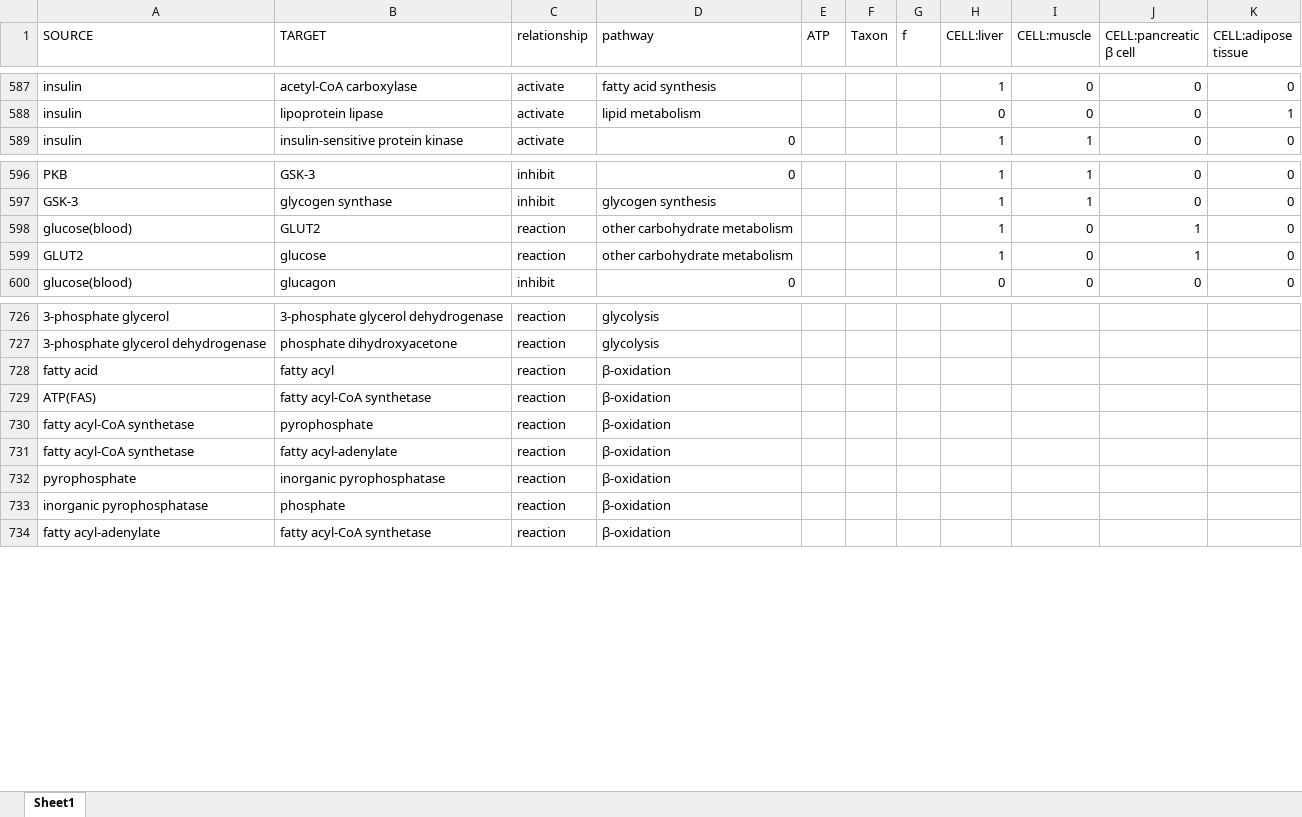
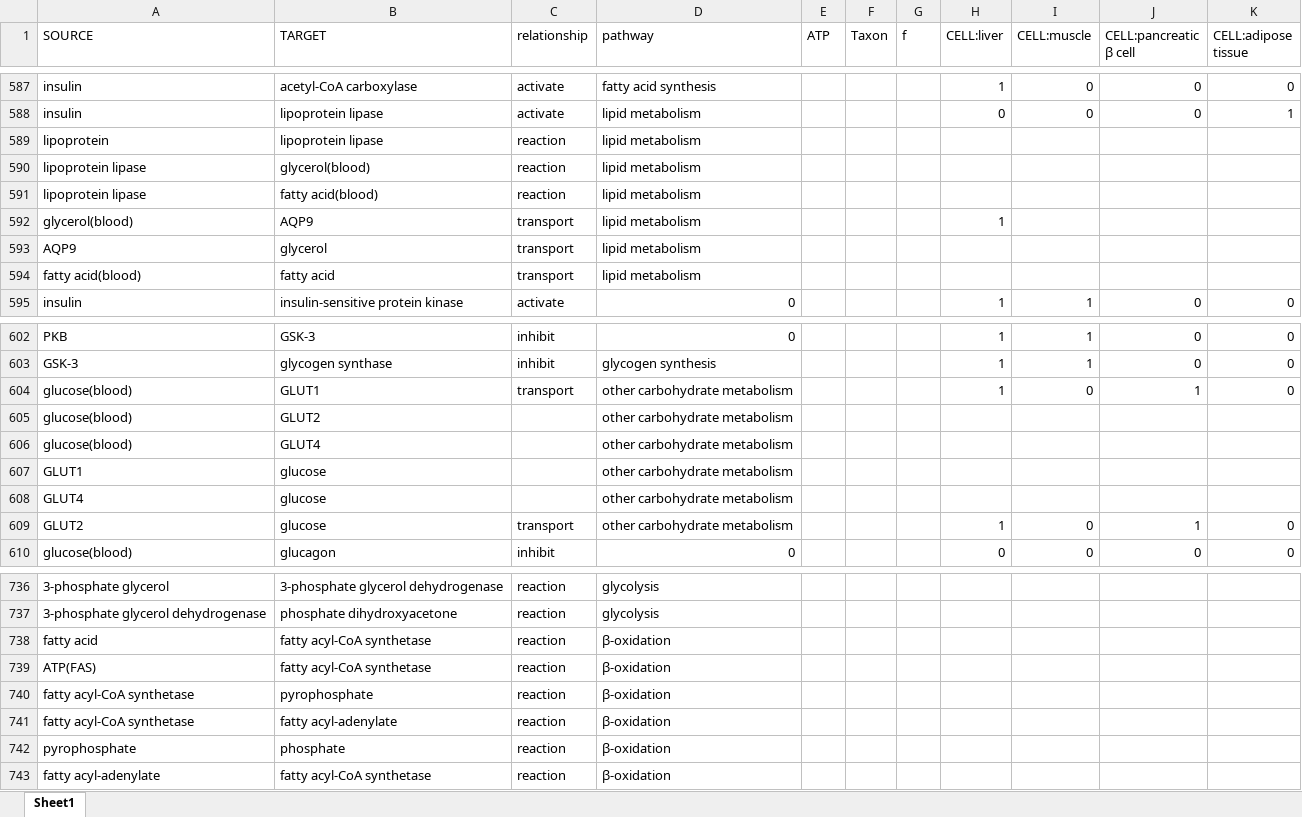
Before and after one commit to Zasikal114/BioChem, an Excel workbook: Table/edge table.xlsx, sheet Sheet1, drawn as a sheet; only a part is shown, gaps mark what is left out; values as stored, in another font and other column widths than the file's, no borders; removed rows and columns are numbered as before the commit, all else as after; the diff covers the shown part only; the diff names each change by its address in the sheet, - before the commit and + after, or states it on an @@ line.

```diff
--- a/Table/edge table.xlsx (sheet Sheet1)
+++ b/Table/edge table.xlsx (sheet Sheet1)
+row 589: lipoprotein | lipoprotein lipase | reaction | lipid metabolism
+row 590: lipoprotein lipase | glycerol(blood) | reaction | lipid metabolism
+row 591: lipoprotein lipase | fatty acid(blood) | reaction | lipid metabolism
+row 592: glycerol(blood) | AQP9 | transport | lipid metabolism |  |  |  | 1
+row 593: AQP9 | glycerol | transport | lipid metabolism
+row 594: fatty acid(blood) | fatty acid | transport | lipid metabolism
-B604 (TARGET): GLUT2
+B604 (TARGET): GLUT1
-C604 (relationship): reaction
+C604 (relationship): transport
+row 605: glucose(blood) | GLUT2 |  | other carbohydrate metabolism
+row 606: glucose(blood) | GLUT4 |  | other carbohydrate metabolism
+row 607: GLUT1 | glucose |  | other carbohydrate metabolism
+row 608: GLUT4 | glucose |  | other carbohydrate metabolism
-C609 (relationship): reaction
+C609 (relationship): transport
-B738 (TARGET): fatty acyl
+B738 (TARGET): fatty acyl-CoA synthetase
-B742 (TARGET): inorganic pyrophosphatase
+B742 (TARGET): phosphate
-row 733: inorganic pyrophosphatase | phosphate | reaction | β-oxidation
```
Also changed, not shown: 21 edited cells elsewhere in this sheet, Table/node table.xlsx, Table/node table_backup.xlsx, 29 other files.
